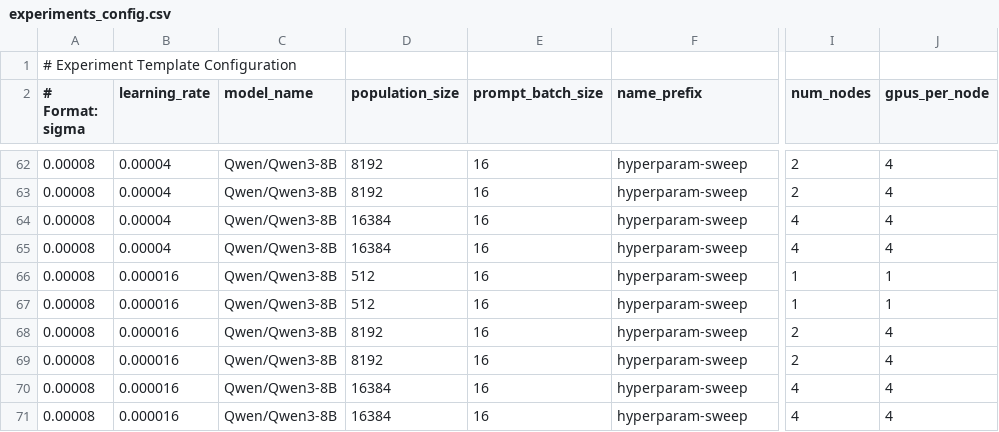
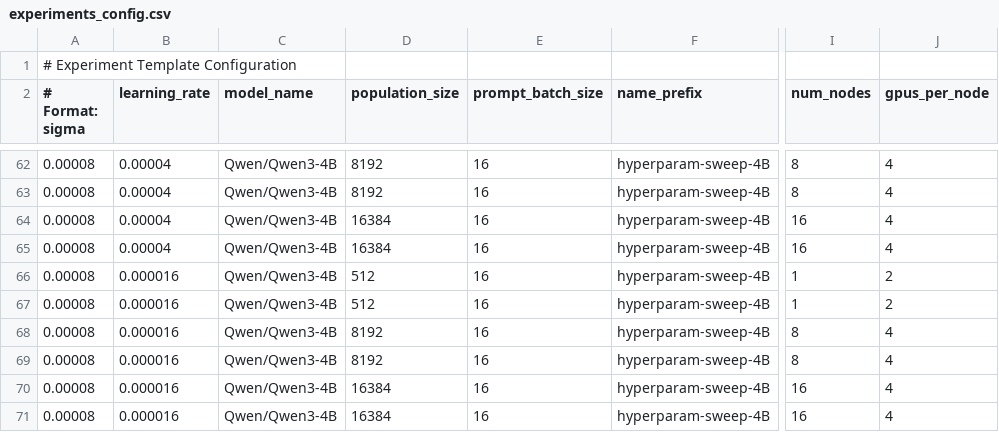
Before and after one commit to siyanabandrova-dotcom/ES, a CSV file: experiments_config.csv, drawn as a sheet; only a part is shown, gaps mark what is left out; the diff covers the shown part only; the diff names each change by its address in the sheet, - before the commit and + after, or states it on an @@ line.

Commit message:
Update node scripts

```diff
--- a/experiments_config.csv
+++ b/experiments_config.csv
-C62:C71 (model_name): Qwen/Qwen3-8B
+C62:C71 (model_name): Qwen/Qwen3-4B
-F62:F71 (name_prefix): hyperparam-sweep
+F62:F71 (name_prefix): hyperparam-sweep-4B
-I62:I63 (num_nodes): 2
+I62:I63 (num_nodes): 8
-I64:I65 (num_nodes): 4
+I64:I65 (num_nodes): 16
-J66:J67 (gpus_per_node): 1
+J66:J67 (gpus_per_node): 2
-I68:I69 (num_nodes): 2
+I68:I69 (num_nodes): 8
-I70:I71 (num_nodes): 4
+I70:I71 (num_nodes): 16
```
Also changed, not shown: 1 added row, 1 removed row and 135 edited cells elsewhere in this file, experiments_template.csv, 9 other files.
